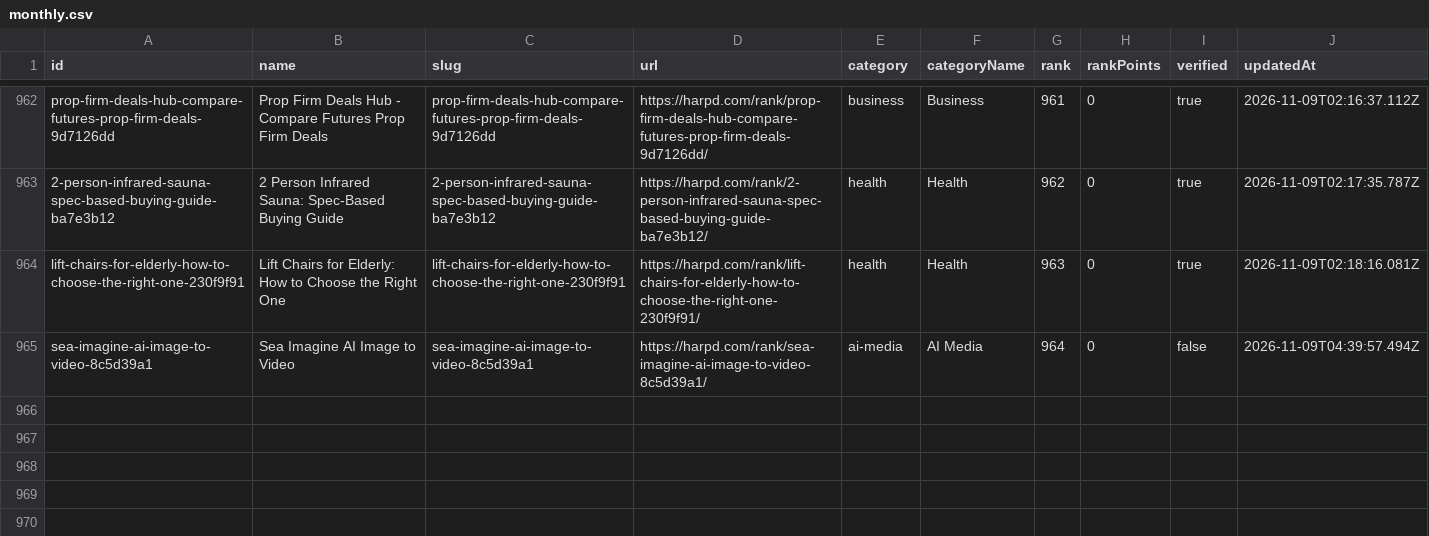
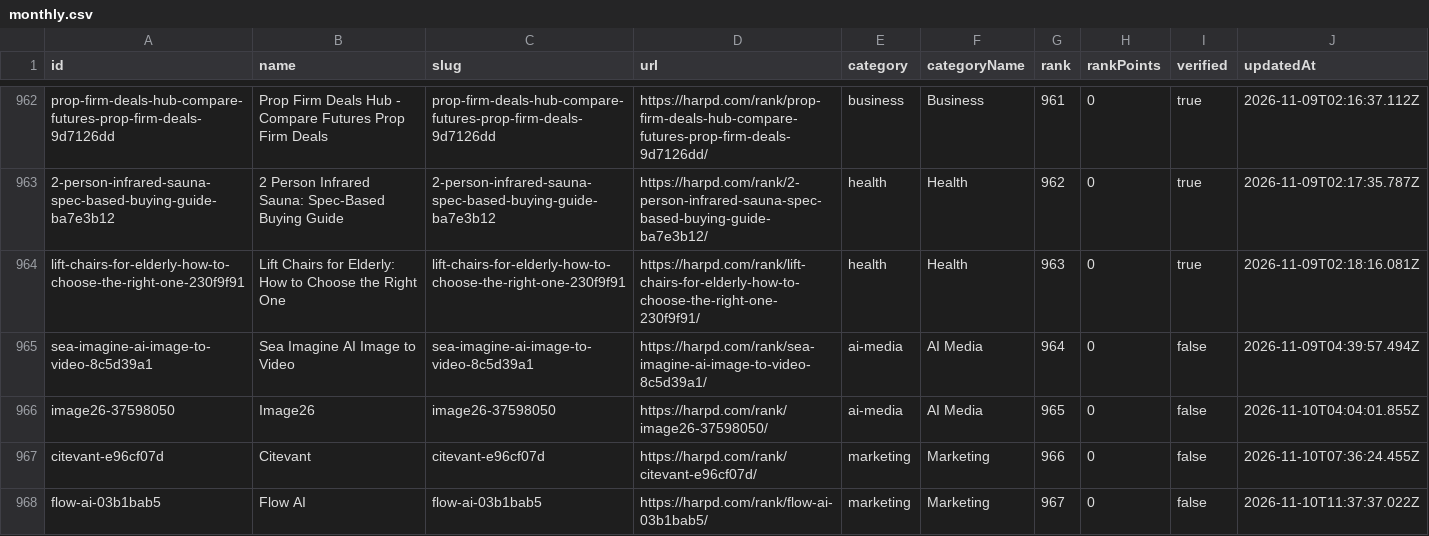
Before and after one commit to harpd-dev/harpd-ai-datasets, a CSV file: data/rankings/monthly.csv, drawn as a sheet; only a part is shown, gaps mark what is left out.

```diff
--- a/data/rankings/monthly.csv
+++ b/data/rankings/monthly.csv
@@ -965 +965,4 @@ lift-chairs-for-elderly-how-to-choose-the-right-one-230f9f91,Lift Chairs for Eld
 sea-imagine-ai-image-to-video-8c5d39a1,Sea Imagine AI Image to Video,sea-imagine-ai-image-to-video-8c5d39a1,https://harpd.com/rank/sea-imagine-ai-image-to-video-8c5d39a1/,ai-media,AI Media,964,0,false,2026-11-09T04:39:57.494Z
+image26-37598050,Image26,image26-37598050,https://harpd.com/rank/image26-37598050/,ai-media,AI Media,965,0,false,2026-11-10T04:04:01.855Z
+citevant-e96cf07d,Citevant,citevant-e96cf07d,https://harpd.com/rank/citevant-e96cf07d/,marketing,Marketing,966,0,false,2026-11-10T07:36:24.455Z
+flow-ai-03b1bab5,Flow AI,flow-ai-03b1bab5,https://harpd.com/rank/flow-ai-03b1bab5/,marketing,Marketing,967,0,false,2026-11-10T11:37:37.022Z
```
Also changed, not shown: data/evidence/evidence-claims.csv, data/products/products.csv, 12 other files.
